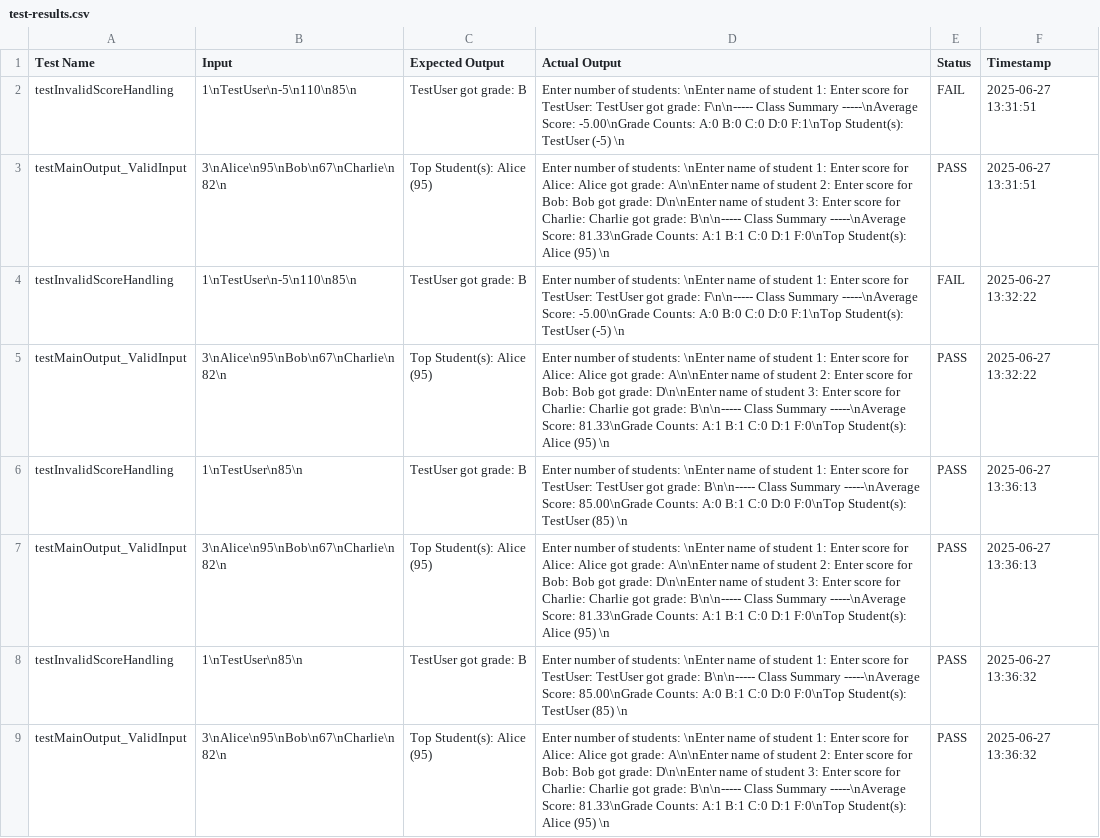
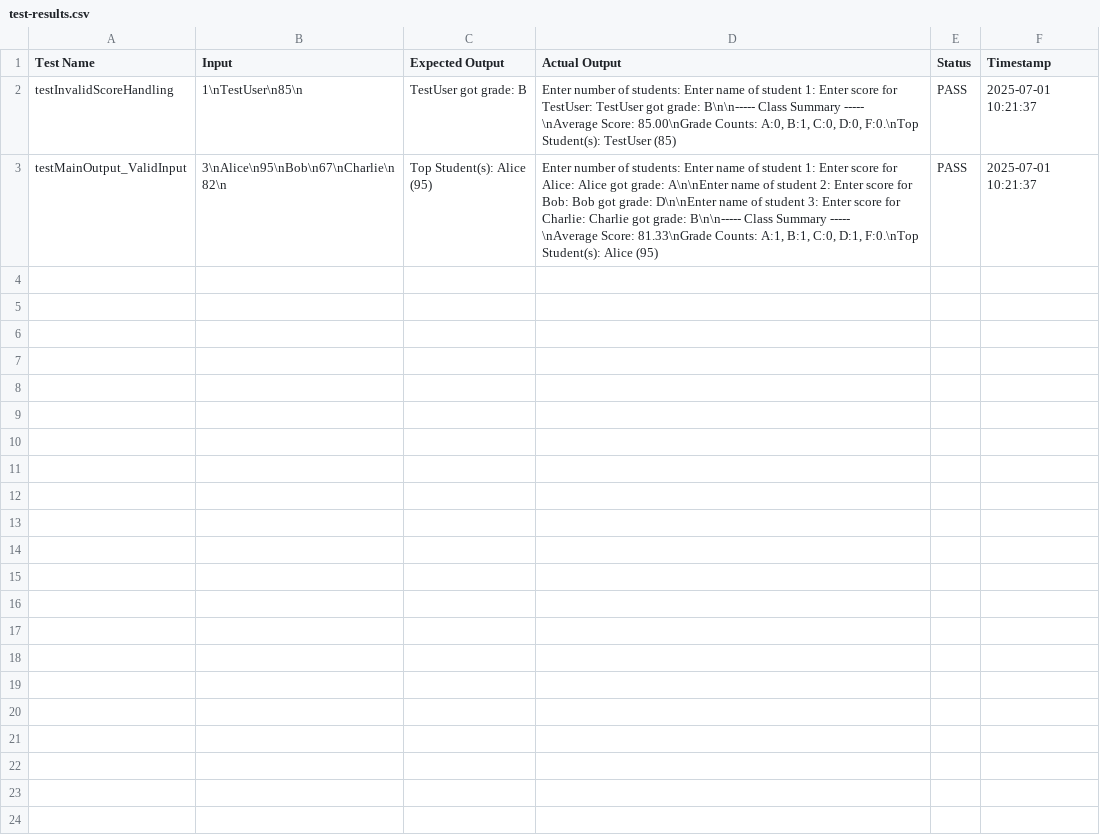
Before and after one commit to GeneralMalit/FECP-Java-Session1-StudentGradeAnalyzer, a CSV file: test-results.csv, drawn as a sheet.

Commit message:
Final Submission, Student Grade Analyzer

```diff
--- a/test-results.csv
+++ b/test-results.csv
@@ -1,9 +1,5 @@
 Test Name,Input,Expected Output,Actual Output,Status,Timestamp
-"testInvalidScoreHandling","1\nTestUser\n-5\n110\n85\n","TestUser got grade: B","Enter number of students: \nEnter name of student 1: Enter score for TestUser: TestUser got grade: F\n\n----- Class Summary -----\nAverage Score: -5.00\nGrade Counts: A:0 B:0 C:0 D:0 F:1\nTop Student(s): TestUser (-5) \n",FAIL,2025-06-27 13:31:51
-"testMainOutput_ValidInput","3\nAlice\n95\nBob\n67\nCharlie\n82\n","Top Student(s): Alice (95)","Enter number of students: \nEnter name of student 1: Enter score for Alice: Alice got grade: A\n\nEnter name of student 2: Enter score for Bob: Bob got grade: D\n\nEnter name of student 3: Enter score for Charlie: Charlie got grade: B\n\n----- Class Summary -----\nAverage Score: 81.33\nGrade Counts: A:1 B:1 C:0 D:1 F:0\nTop Student(s): Alice (95) \n",PASS,2025-06-27 13:31:51
-"testInvalidScoreHandling","1\nTestUser\n-5\n110\n85\n","TestUser got grade: B","Enter number of students: \nEnter name of student 1: Enter score for TestUser: TestUser got grade: F\n\n----- Class Summary -----\nAverage Score: -5.00\nGrade Counts: A:0 B:0 C:0 D:0 F:1\nTop Student(s): TestUser (-5) \n",FAIL,2025-06-27 13:32:22
-"testMainOutput_ValidInput","3\nAlice\n95\nBob\n67\nCharlie\n82\n","Top Student(s): Alice (95)","Enter number of students: \nEnter name of student 1: Enter score for Alice: Alice got grade: A\n\nEnter name of student 2: Enter score for Bob: Bob got grade: D\n\nEnter name of student 3: Enter score for Charlie: Charlie got grade: B\n\n----- Class Summary -----\nAverage Score: 81.33\nGrade Counts: A:1 B:1 C:0 D:1 F:0\nTop Student(s): Alice (95) \n",PASS,2025-06-27 13:32:22
-"testInvalidScoreHandling","1\nTestUser\n85\n","TestUser got grade: B","Enter number of students: \nEnter name of student 1: Enter score for TestUser: TestUser got grade: B\n\n----- Class Summary -----\nAverage Score: 85.00\nGrade Counts: A:0 B:1 C:0 D:0 F:0\nTop Student(s): TestUser (85) \n",PASS,2025-06-27 13:36:13
-"testMainOutput_ValidInput","3\nAlice\n95\nBob\n67\nCharlie\n82\n","Top Student(s): Alice (95)","Enter number of students: \nEnter name of student 1: Enter score for Alice: Alice got grade: A\n\nEnter name of student 2: Enter score for Bob: Bob got grade: D\n\nEnter name of student 3: Enter score for Charlie: Charlie got grade: B\n\n----- Class Summary -----\nAverage Score: 81.33\nGrade Counts: A:1 B:1 C:0 D:1 F:0\nTop Student(s): Alice (95) \n",PASS,2025-06-27 13:36:13
-"testInvalidScoreHandling","1\nTestUser\n85\n","TestUser got grade: B","Enter number of students: \nEnter name of student 1: Enter score for TestUser: TestUser got grade: B\n\n----- Class Summary -----\nAverage Score: 85.00\nGrade Counts: A:0 B:1 C:0 D:0 F:0\nTop Student(s): TestUser (85) \n",PASS,2025-06-27 13:36:32
-"testMainOutput_ValidInput","3\nAlice\n95\nBob\n67\nCharlie\n82\n","Top Student(s): Alice (95)","Enter number of students: \nEnter name of student 1: Enter score for Alice: Alice got grade: A\n\nEnter name of student 2: Enter score for Bob: Bob got grade: D\n\nEnter name of student 3: Enter score for Charlie: Charlie got grade: B\n\n----- Class Summary -----\nAverage Score: 81.33\nGrade Counts: A:1 B:1 C:0 D:1 F:0\nTop Student(s): Alice (95) \n",PASS,2025-06-27 13:36:32
+"testInvalidScoreHandling","1\nTestUser\n85\n","TestUser got grade: B","Enter number of students: Enter name of student 1: Enter score for TestUser: TestUser got grade: B\n\n----- Class Summary -----
+\nAverage Score: 85.00\nGrade Counts: A:0, B:1, C:0, D:0, F:0.\nTop Student(s): TestUser (85)",PASS,2025-07-01 10:21:37
+"testMainOutput_ValidInput","3\nAlice\n95\nBob\n67\nCharlie\n82\n","Top Student(s): Alice (95)","Enter number of students: Enter name of student 1: Enter score for Alice: Alice got grade: A\n\nEnter name of student 2: Enter score for Bob: Bob got grade: D\n\nEnter name of student 3: Enter score for Charlie: Charlie got grade: B\n\n----- Class Summary -----
+\nAverage Score: 81.33\nGrade Counts: A:1, B:1, C:0, D:1, F:0.\nTop Student(s): Alice (95)",PASS,2025-07-01 10:21:37
```
Also changed, not shown: 3 other files.
